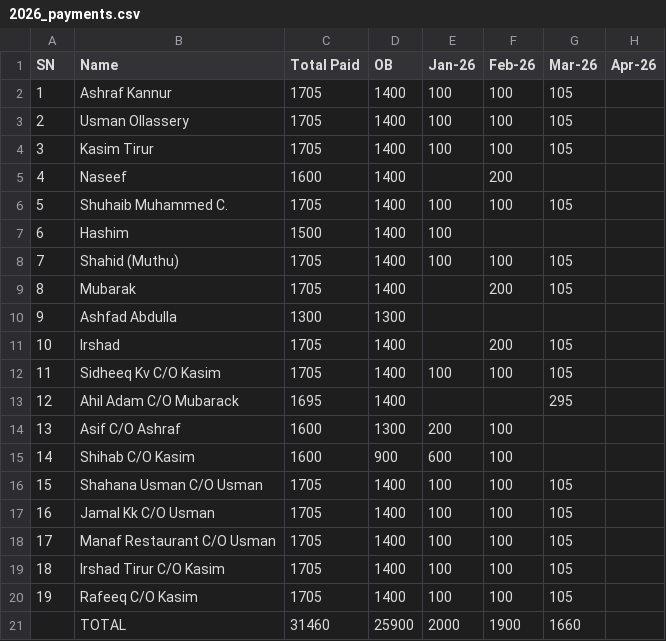
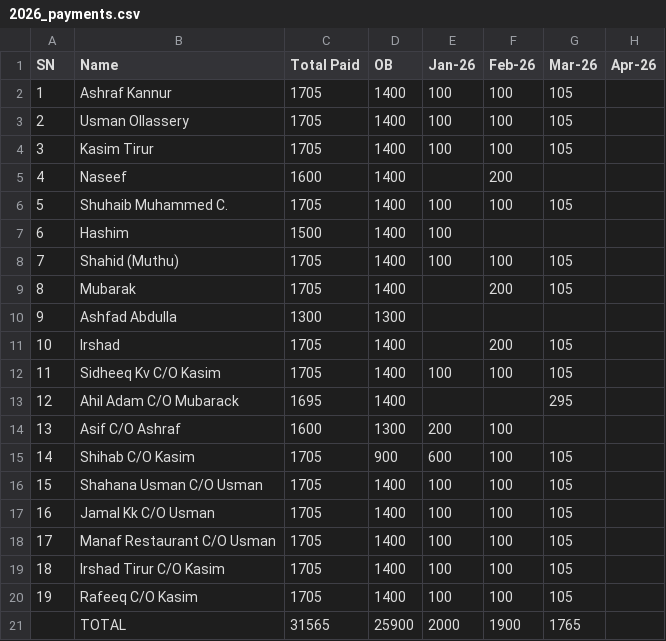
Before and after one commit to inventory-choco/avadhi-nidhi-v2, a CSV file: 2026_payments.csv, drawn as a sheet; only a part is shown; the diff names each change by its address in the sheet, - before the commit and + after, or states it on an @@ line.

Commit message:
Update Shihab payment and loan records
Fix Shihab's entries: in 2026_payments.csv add a 105 payment (May-26) for Shihab, update his Total from 1600 to 1705, and adjust the overall TOTAL from 31460 to 31565 (monthly total 1660 -> 1765). In Loan.csv add a missing 500 repayment entry to Shihab's row (appending an extra 500). These changes correct missing payment/repayment data.

```diff
--- a/2026_payments.csv
+++ b/2026_payments.csv
-C15 (Total Paid): 1600
+C15 (Total Paid): 1705
-G15 (Mar-26): (empty)
+G15 (Mar-26): 105
-C21 (Total Paid): 31460
+C21 (Total Paid): 31565
-G21 (Mar-26): 1660
+G21 (Mar-26): 1765
```
Also changed, not shown: Loan.csv.
